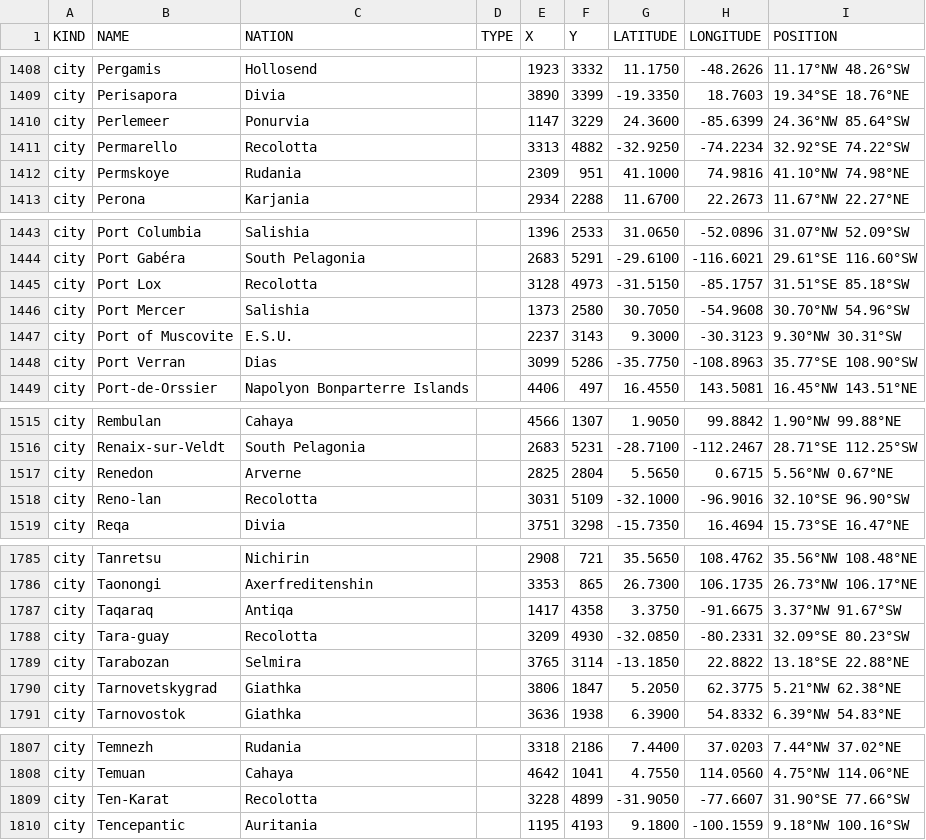
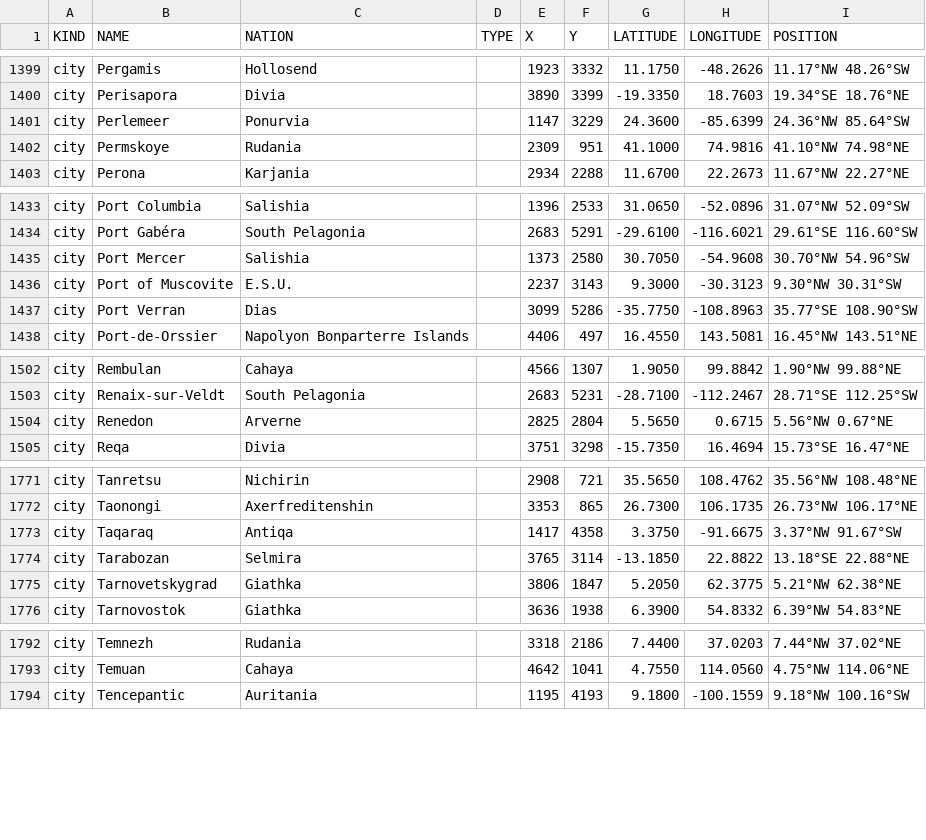
Before and after one commit to auroruse/avium-map, a TSV file: src/data/coordinates.tsv, drawn as a sheet; only a part is shown, gaps mark what is left out; the diff covers the shown part only; the diff names each change by its address in the sheet, - before the commit and + after, or states it on an @@ line.

Commit message:
Remove Recolotta

```diff
--- a/src/data/coordinates.tsv
+++ b/src/data/coordinates.tsv
-row 1411: city | Permarello | Recolotta |  | 3313 | 4882 | -32.9250 | -74.2234 | 32.92°SE 74.22°SW
-row 1445: city | Port Lox | Recolotta |  | 3128 | 4973 | -31.5150 | -85.1757 | 31.51°SE 85.18°SW
-row 1518: city | Reno-lan | Recolotta |  | 3031 | 5109 | -32.1000 | -96.9016 | 32.10°SE 96.90°SW
-row 1788: city | Tara-guay | Recolotta |  | 3209 | 4930 | -32.0850 | -80.2331 | 32.09°SE 80.23°SW
-row 1809: city | Ten-Karat | Recolotta |  | 3228 | 4899 | -31.9050 | -77.6607 | 31.90°SE 77.66°SW
```
Also changed, not shown: 12 removed rows elsewhere in this file, src/data/cities.tsv, src/data/nations.tsv, 56 other files.
